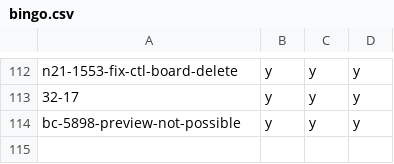
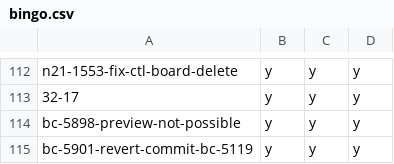
Before and after one commit to hpi-schul-cloud/dof_bingo, a CSV file: bingo.csv, drawn as a sheet; only a part is shown, gaps mark what is left out.

Commit message:
adding bc-5901-revert-commit-bc-5119 on behalf of tbd

```diff
--- a/bingo.csv
+++ b/bingo.csv
@@ -114 +114,2 @@ n21-1553-fix-ctl-board-delete,y,y,y
 bc-5898-preview-not-possible,y,y,y
+bc-5901-revert-commit-bc-5119,y,y,y
```
